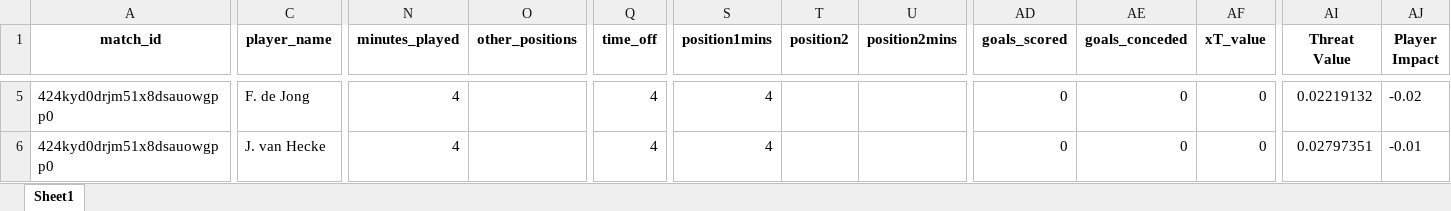
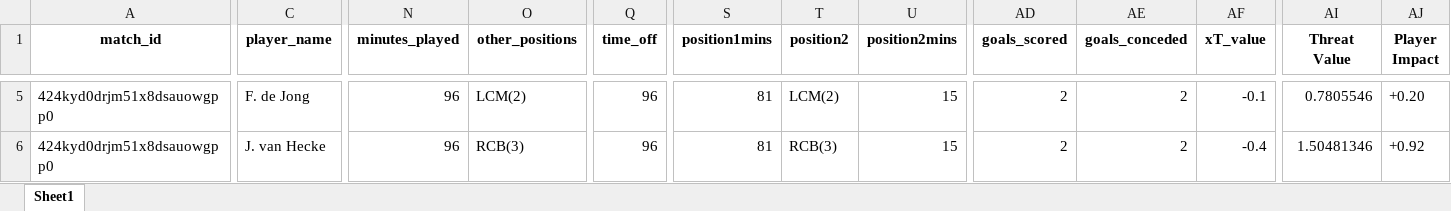
Before and after one commit to WTAnalysis/bnc, an Excel workbook: bnc-streamlit-app/data/points/424kyd0drjm51x8dsauowgpp0_playerlog.xlsx, sheet Sheet1, drawn as a sheet; only a part is shown, gaps mark what is left out; values as stored, in another font and other column widths than the file's, no borders; the diff covers the shown part only; the diff names each change by its address in the sheet, - before the commit and + after, or states it on an @@ line.

Commit message:
Add points for 424kyd0drjm51x8dsauowgpp0_playerlog

```diff
--- a/bnc-streamlit-app/data/points/424kyd0drjm51x8dsauowgpp0_playerlog.xlsx (sheet Sheet1)
+++ b/bnc-streamlit-app/data/points/424kyd0drjm51x8dsauowgpp0_playerlog.xlsx (sheet Sheet1)
-N5:N6 (minutes_played): 4
+N5:N6 (minutes_played): 96
-O5 (other_positions): (empty)
+O5 (other_positions): LCM(2)
-Q5:Q6 (time_off): 4
+Q5:Q6 (time_off): 96
-S5:S6 (position1mins): 4
+S5:S6 (position1mins): 81
-T5 (position2): (empty)
+T5 (position2): LCM(2)
-U5:U6 (position2mins): (empty)
+U5:U6 (position2mins): 15
-AD5:AD6 (goals_scored): 0
+AD5:AD6 (goals_scored): 2
-AE5:AE6 (goals_conceded): 0
+AE5:AE6 (goals_conceded): 2
-AF5 (xT_value): 0
+AF5 (xT_value): -0.1
-AI5 (Threat Value): 0.02219132
+AI5 (Threat Value): 0.7805546
-AJ5 (Player Impact): -0.02
+AJ5 (Player Impact): +0.20
-O6 (other_positions): (empty)
+O6 (other_positions): RCB(3)
-T6 (position2): (empty)
+T6 (position2): RCB(3)
-AF6 (xT_value): 0
+AF6 (xT_value): -0.4
-AI6 (Threat Value): 0.02797351
+AI6 (Threat Value): 1.50481346
-AJ6 (Player Impact): -0.01
+AJ6 (Player Impact): +0.92
```
Also changed, not shown: 14 added rows and 280 edited cells elsewhere in this sheet.
